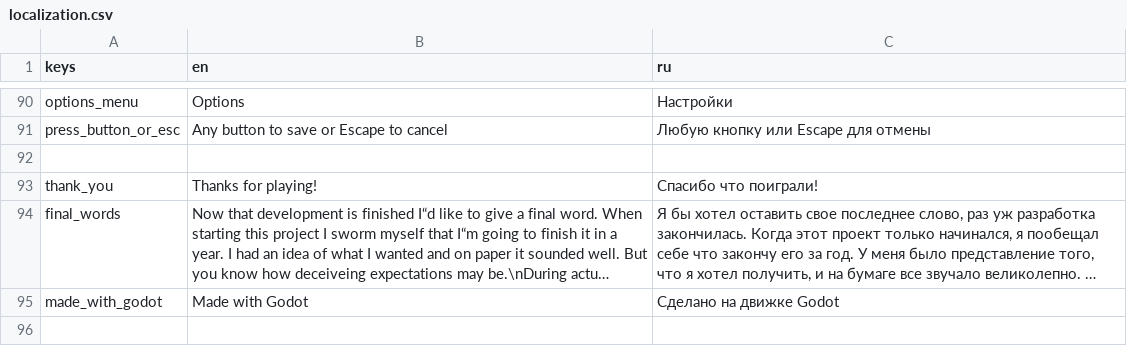
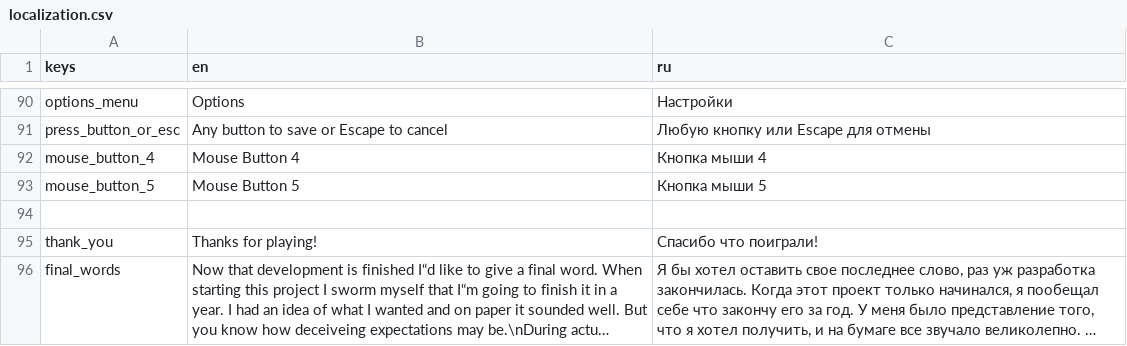
Before and after one commit to ledocool/space_shooter, a CSV file: language/localization.csv, drawn as a sheet; only a part is shown, gaps mark what is left out; the shorter side is filled out with more unchanged rows; long unchanged cells end in …; the diff names each change by its address in the sheet, - before the commit and + after, or states it on an @@ line.

```diff
--- a/language/localization.csv
+++ b/language/localization.csv
+row 92: mouse_button_4 | Mouse Button 4 | Кнопка мыши 4
+row 93: mouse_button_5 | Mouse Button 5 | Кнопка мыши 5
```
Also changed, not shown: 6 other files.
